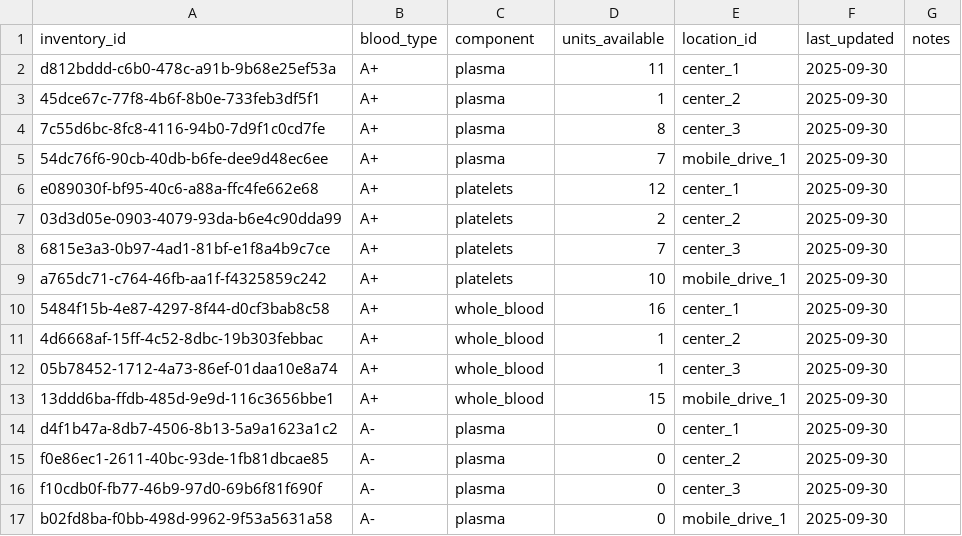
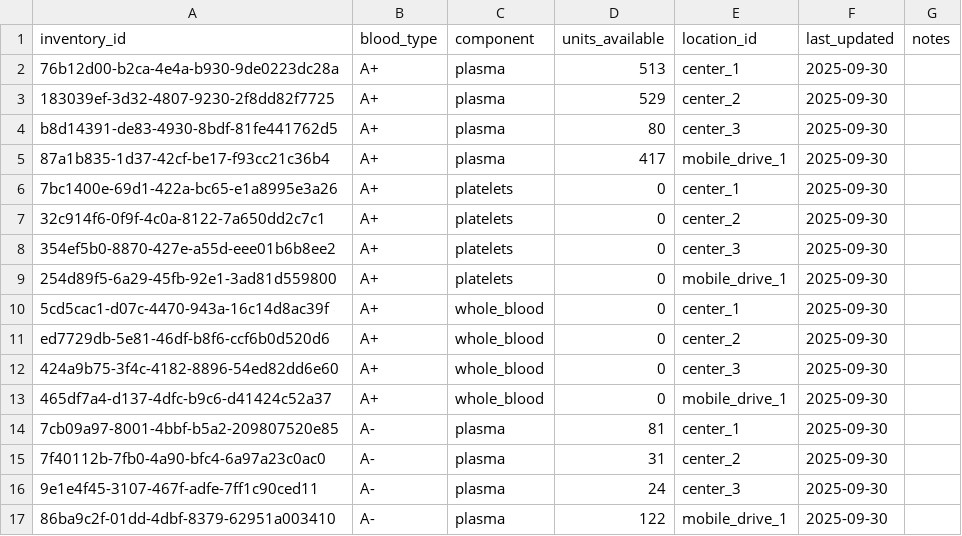
Before and after one commit to bakliwalvaibhav1/Blood-Inventory-ETL-Dashboard, a CSV file: data/inventory.csv, drawn as a sheet; only a part is shown; the diff covers the shown part only.

Commit message:
chore(data): updated data with all fields

```diff
--- a/data/inventory.csv
+++ b/data/inventory.csv
@@ -1,17 +1,17 @@
 inventory_id,blood_type,component,units_available,location_id,last_updated,notes
-d812bddd-c6b0-478c-a91b-9b68e25ef53a,A+,plasma,11,center_1,2025-09-30,
-45dce67c-77f8-4b6f-8b0e-733feb3df5f1,A+,plasma,1,center_2,2025-09-30,
-7c55d6bc-8fc8-4116-94b0-7d9f1c0cd7fe,A+,plasma,8,center_3,2025-09-30,
-54dc76f6-90cb-40db-b6fe-dee9d48ec6ee,A+,plasma,7,mobile_drive_1,2025-09-30,
-e089030f-bf95-40c6-a88a-ffc4fe662e68,A+,platelets,12,center_1,2025-09-30,
-03d3d05e-0903-4079-93da-b6e4c90dda99,A+,platelets,2,center_2,2025-09-30,
-6815e3a3-0b97-4ad1-81bf-e1f8a4b9c7ce,A+,platelets,7,center_3,2025-09-30,
-a765dc71-c764-46fb-aa1f-f4325859c242,A+,platelets,10,mobile_drive_1,2025-09-30,
-5484f15b-4e87-4297-8f44-d0cf3bab8c58,A+,whole_blood,16,center_1,2025-09-30,
-4d6668af-15ff-4c52-8dbc-19b303febbac,A+,whole_blood,1,center_2,2025-09-30,
-05b78452-1712-4a73-86ef-01daa10e8a74,A+,whole_blood,1,center_3,2025-09-30,
-13ddd6ba-ffdb-485d-9e9d-116c3656bbe1,A+,whole_blood,15,mobile_drive_1,2025-09-30,
-d4f1b47a-8db7-4506-8b13-5a9a1623a1c2,A-,plasma,0,center_1,2025-09-30,
-f0e86ec1-2611-40bc-93de-1fb81dbcae85,A-,plasma,0,center_2,2025-09-30,
-f10cdb0f-fb77-46b9-97d0-69b6f81f690f,A-,plasma,0,center_3,2025-09-30,
-b02fd8ba-f0bb-498d-9962-9f53a5631a58,A-,plasma,0,mobile_drive_1,2025-09-30,
+76b12d00-b2ca-4e4a-b930-9de0223dc28a,A+,plasma,513,center_1,2025-09-30,
+183039ef-3d32-4807-9230-2f8dd82f7725,A+,plasma,529,center_2,2025-09-30,
+b8d14391-de83-4930-8bdf-81fe441762d5,A+,plasma,80,center_3,2025-09-30,
+87a1b835-1d37-42cf-be17-f93cc21c36b4,A+,plasma,417,mobile_drive_1,2025-09-30,
+7bc1400e-69d1-422a-bc65-e1a8995e3a26,A+,platelets,0,center_1,2025-09-30,
+32c914f6-0f9f-4c0a-8122-7a650dd2c7c1,A+,platelets,0,center_2,2025-09-30,
+354ef5b0-8870-427e-a55d-eee01b6b8ee2,A+,platelets,0,center_3,2025-09-30,
+254d89f5-6a29-45fb-92e1-3ad81d559800,A+,platelets,0,mobile_drive_1,2025-09-30,
+5cd5cac1-d07c-4470-943a-16c14d8ac39f,A+,whole_blood,0,center_1,2025-09-30,
+ed7729db-5e81-46df-b8f6-ccf6b0d520d6,A+,whole_blood,0,center_2,2025-09-30,
+424a9b75-3f4c-4182-8896-54ed82dd6e60,A+,whole_blood,0,center_3,2025-09-30,
+465df7a4-d137-4dfc-b9c6-d41424c52a37,A+,whole_blood,0,mobile_drive_1,2025-09-30,
+7cb09a97-8001-4bbf-b5a2-209807520e85,A-,plasma,81,center_1,2025-09-30,
+7f40112b-7fb0-4a90-bfc4-6a97a23c0ac0,A-,plasma,31,center_2,2025-09-30,
+9e1e4f45-3107-467f-adfe-7ff1c90ced11,A-,plasma,24,center_3,2025-09-30,
+86ba9c2f-01dd-4dbf-8379-62951a003410,A-,plasma,122,mobile_drive_1,2025-09-30,
```
Also changed, not shown: 155 edited cells elsewhere in this file, 4 other files.
